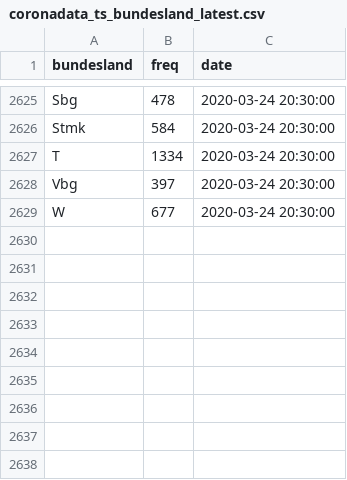
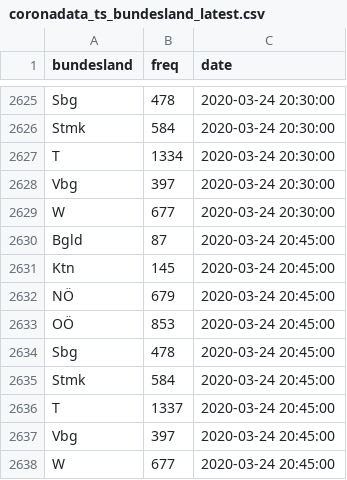
Before and after one commit to statistikat/coronaDAT, a CSV file: coronadata_ts_bundesland_latest.csv, drawn as a sheet; only a part is shown, gaps mark what is left out; the diff names each change by its address in the sheet, - before the commit and + after, or states it on an @@ line.

Commit message:
data update: 2020-03-24 20:45:21

```diff
--- a/coronadata_ts_bundesland_latest.csv
+++ b/coronadata_ts_bundesland_latest.csv
+row 2630: Bgld | 87 | 2020-03-24 20:45:00
+row 2631: Ktn | 145 | 2020-03-24 20:45:00
+row 2632: NÖ | 679 | 2020-03-24 20:45:00
+row 2633: OÖ | 853 | 2020-03-24 20:45:00
+row 2634: Sbg | 478 | 2020-03-24 20:45:00
+row 2635: Stmk | 584 | 2020-03-24 20:45:00
+row 2636: T | 1337 | 2020-03-24 20:45:00
+row 2637: Vbg | 397 | 2020-03-24 20:45:00
+row 2638: W | 677 | 2020-03-24 20:45:00
```
Also changed, not shown: coronadata_ts_allgemein_latest.csv, coronadata_ts_alter_latest.csv, 17 other files.
